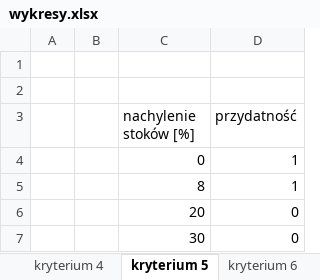
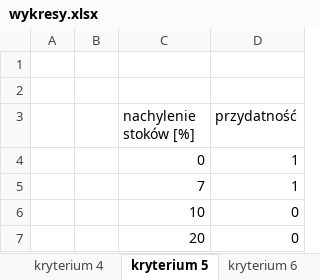
Before and after one commit to affq/analizy-przestrzenne, an Excel workbook: wykresy.xlsx, sheet kryterium 5, drawn as a sheet; values as stored, in another font and other column widths than the file's, no borders; charts and pictures not drawn; removed rows and columns are numbered as before the commit, all else as after; the diff names each change by its address in the sheet, - before the commit and + after, or states it on an @@ line.

```diff
--- a/wykresy.xlsx (sheet kryterium 5)
+++ b/wykresy.xlsx (sheet kryterium 5)
-C5 (nachylenie stoków [%]): 8
+C5 (nachylenie stoków [%]): 7
+row 6:  |  | 10 | 0
-row 7:  |  | 30 | 0
```
Also changed, not shown: sheet kryterium 3, sheet kryterium 4, sheet kryterium 7, sheet kryterium 2, charts or pictures, 23 other files.
